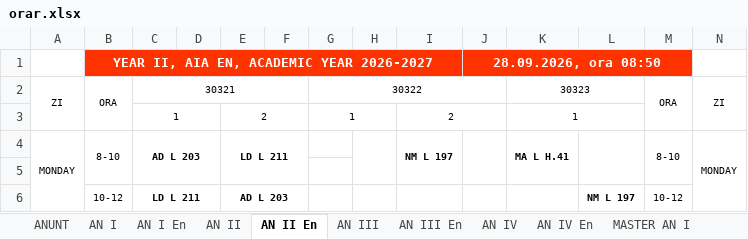
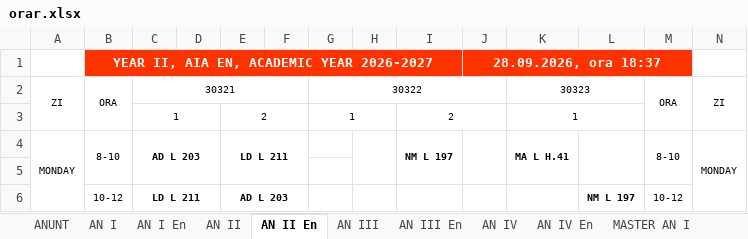
Before and after one commit to Fane-dinte/Orar-UTCN, an Excel workbook: input/orar.xlsx, sheet AN II En, drawn as a sheet; only a part is shown; values as stored, in another font and other column widths than the file's, no borders; charts and pictures not drawn; the diff names each change by its address in the sheet, - before the commit and + after, or states it on an @@ line.

```diff
--- a/input/orar.xlsx (sheet AN II En)
+++ b/input/orar.xlsx (sheet AN II En)
-J1: 28.09.2026, ora 08:50
+J1: 28.09.2026, ora 18:37
```
Also changed, not shown: sheet AN IV, sheet ANUNT, sheet AN III En, sheet AN III, sheet AN I En, sheet MASTER AN II, 2 more sheets, other sheet tabs, 1 other file.
